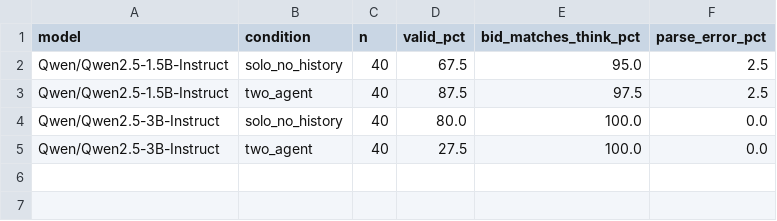
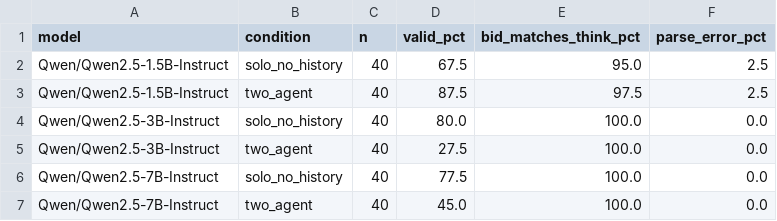
Before and after one commit to shema-boris/faithfulness-study, a CSV file: results/faithfulness_results.csv, drawn as a sheet.

Commit message:
Add 7B results

```diff
--- a/results/faithfulness_results.csv
+++ b/results/faithfulness_results.csv
@@ -5 +5,3 @@ Qwen/Qwen2.5-3B-Instruct,solo_no_history,40,80.0,100.0,0.0
 Qwen/Qwen2.5-3B-Instruct,two_agent,40,27.5,100.0,0.0
+Qwen/Qwen2.5-7B-Instruct,solo_no_history,40,77.5,100.0,0.0
+Qwen/Qwen2.5-7B-Instruct,two_agent,40,45.0,100.0,0.0
```
Also changed, not shown: 1 other file.
